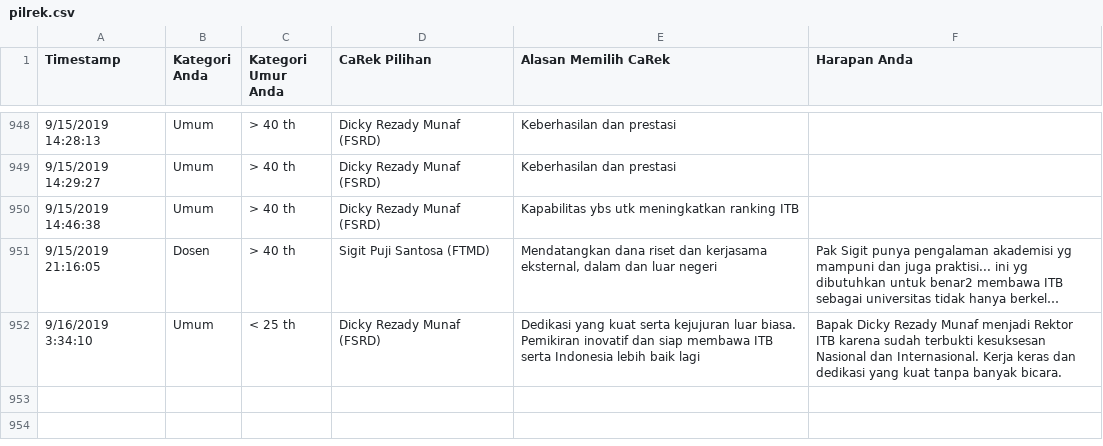
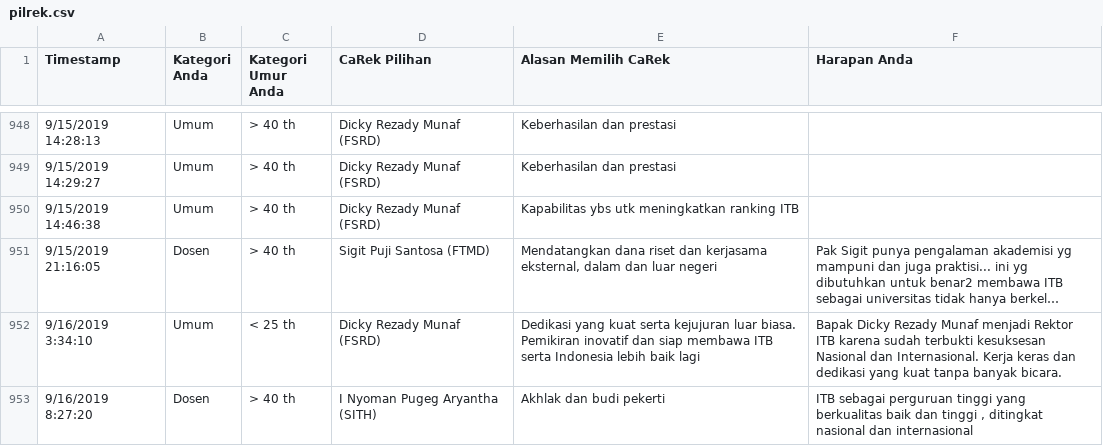
Before and after one commit to eueung/pilrek, a CSV file: pilrek.csv, drawn as a sheet; only a part is shown, gaps mark what is left out; long unchanged cells end in …; the diff names each change by its address in the sheet, - before the commit and + after, or states it on an @@ line.

```diff
--- a/pilrek.csv
+++ b/pilrek.csv
+row 953: 9/16/2019 8:27:20 | Dosen | > 40 th | I Nyoman Pugeg Aryantha (SITH) | Akhlak dan budi pekerti | ITB sebagai perguruan tinggi yang berkualitas baik dan tinggi , ditingkat nasional dan internasional
```
Also changed, not shown: pilrek-anon.csv.
